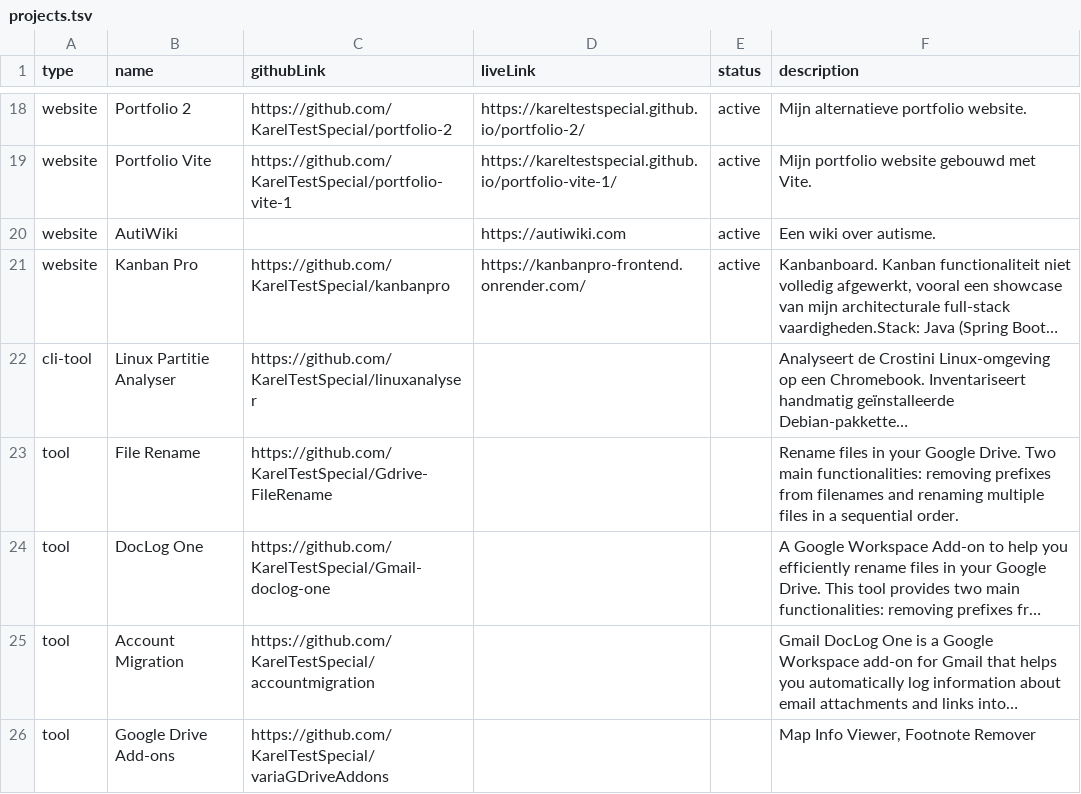
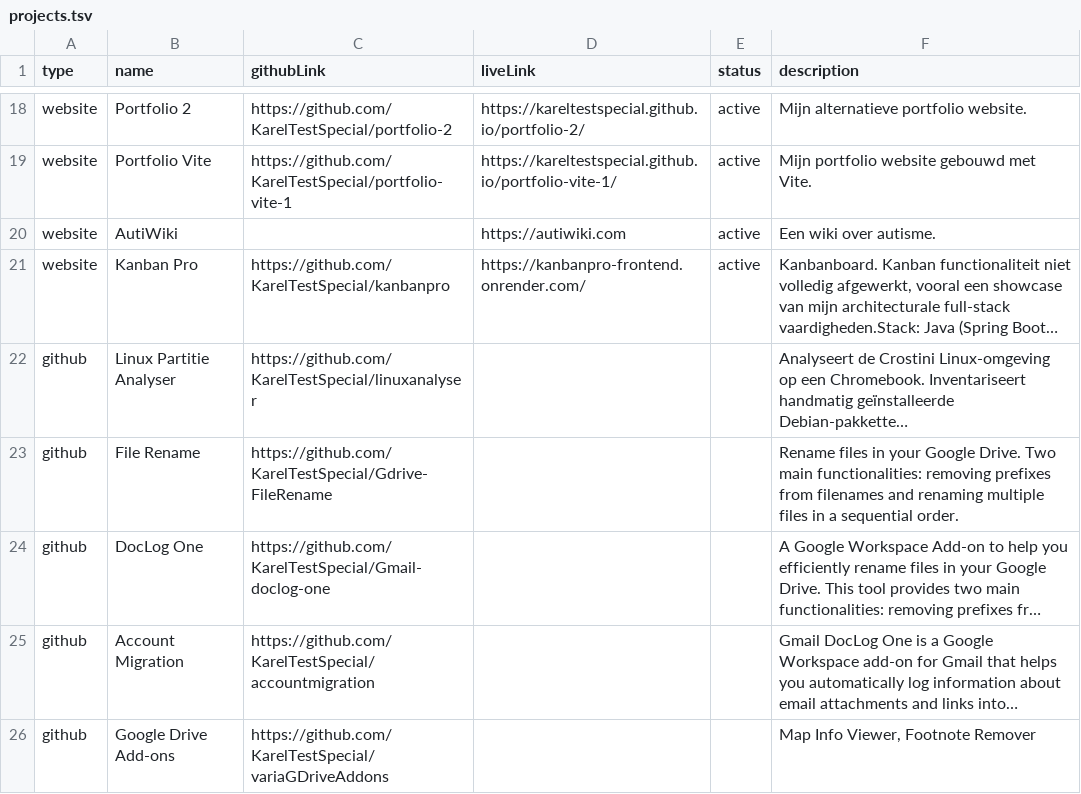
Before and after one commit to KarelTestSpecial/portfolio, a TSV file: projects/projects.tsv, drawn as a sheet; only a part is shown, gaps mark what is left out; long unchanged cells end in …; the diff names each change by its address in the sheet, - before the commit and + after, or states it on an @@ line.

Commit message:
Update projects.tsv with GitHub project entries

```diff
--- a/projects/projects.tsv
+++ b/projects/projects.tsv
-A22 (type): cli-tool
+A22 (type): github
-A23:A26 (type): tool
+A23:A26 (type): github
```
